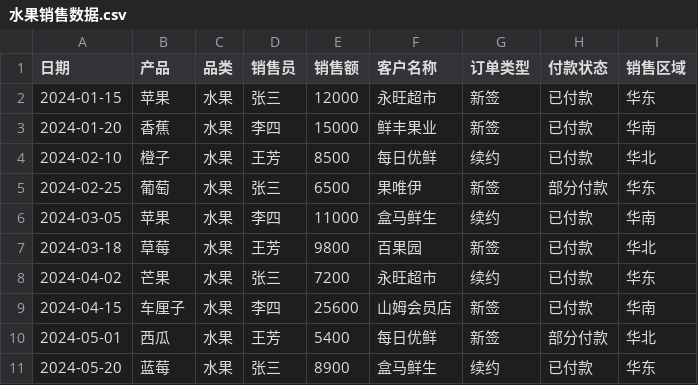
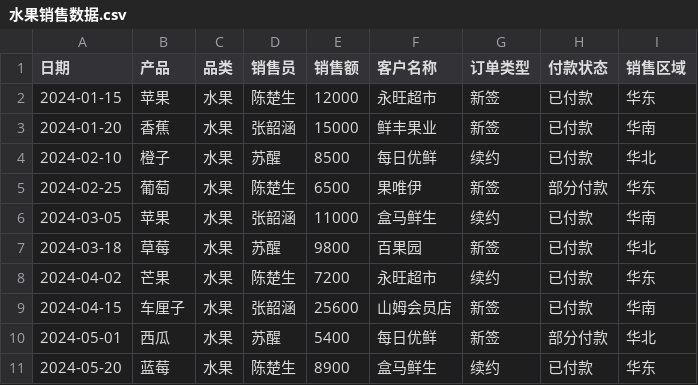
Before and after one commit to x33s/ai-data-chat, a CSV file: backend/data/uploads/水果销售数据.csv, drawn as a sheet.

```diff
--- a/backend/data/uploads/水果销售数据.csv
+++ b/backend/data/uploads/水果销售数据.csv
@@ -1,11 +1,11 @@
 日期,产品,品类,销售员,销售额,客户名称,订单类型,付款状态,销售区域
-2024-01-15,苹果,水果,张三,12000,永旺超市,新签,已付款,华东
-2024-01-20,香蕉,水果,李四,15000,鲜丰果业,新签,已付款,华南
-2024-02-10,橙子,水果,王芳,8500,每日优鲜,续约,已付款,华北
-2024-02-25,葡萄,水果,张三,6500,果唯伊,新签,部分付款,华东
-2024-03-05,苹果,水果,李四,11000,盒马鲜生,续约,已付款,华南
-2024-03-18,草莓,水果,王芳,9800,百果园,新签,已付款,华北
-2024-04-02,芒果,水果,张三,7200,永旺超市,续约,已付款,华东
-2024-04-15,车厘子,水果,李四,25600,山姆会员店,新签,已付款,华南
-2024-05-01,西瓜,水果,王芳,5400,每日优鲜,新签,部分付款,华北
-2024-05-20,蓝莓,水果,张三,8900,盒马鲜生,续约,已付款,华东
+2024-01-15,苹果,水果,陈楚生,12000,永旺超市,新签,已付款,华东
+2024-01-20,香蕉,水果,张韶涵,15000,鲜丰果业,新签,已付款,华南
+2024-02-10,橙子,水果,苏醒,8500,每日优鲜,续约,已付款,华北
+2024-02-25,葡萄,水果,陈楚生,6500,果唯伊,新签,部分付款,华东
+2024-03-05,苹果,水果,张韶涵,11000,盒马鲜生,续约,已付款,华南
+2024-03-18,草莓,水果,苏醒,9800,百果园,新签,已付款,华北
+2024-04-02,芒果,水果,陈楚生,7200,永旺超市,续约,已付款,华东
+2024-04-15,车厘子,水果,张韶涵,25600,山姆会员店,新签,已付款,华南
+2024-05-01,西瓜,水果,苏醒,5400,每日优鲜,新签,部分付款,华北
+2024-05-20,蓝莓,水果,陈楚生,8900,盒马鲜生,续约,已付款,华东
```
Also changed, not shown: 5 other files.
